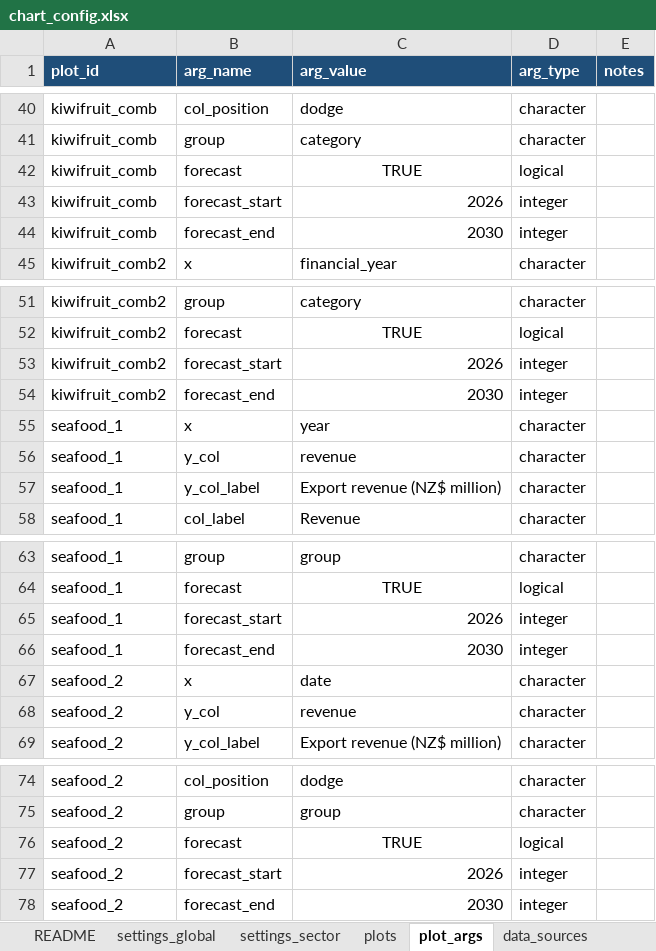
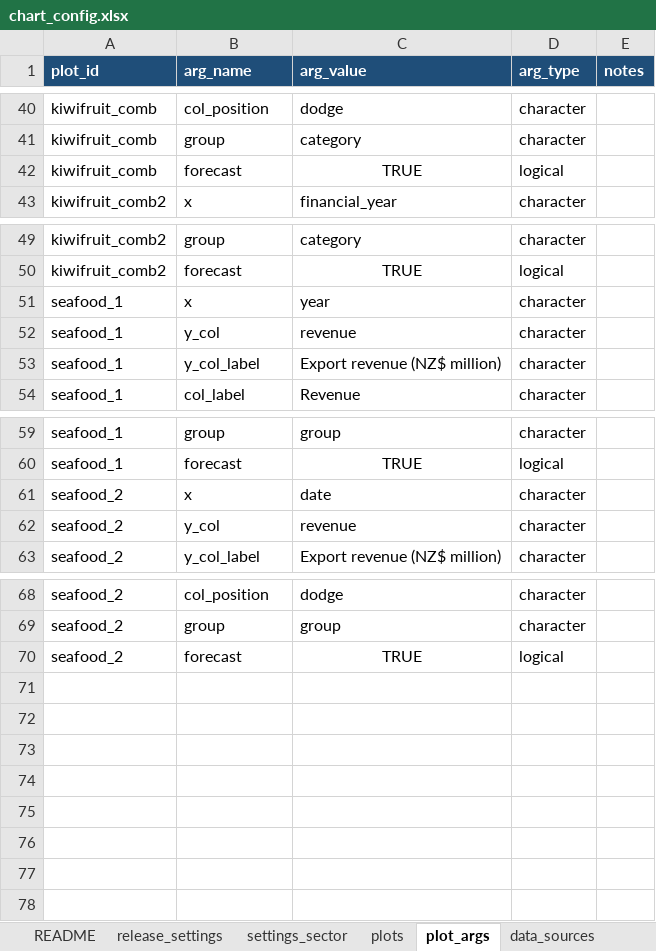
Before and after one commit to fededur/autosopi, an Excel workbook: config/chart_config.xlsx, sheet plot_args, drawn as a sheet; only a part is shown, gaps mark what is left out; values as stored, in another font and other column widths than the file's, no borders; the diff names each change by its address in the sheet, - before the commit and + after, or states it on an @@ line.

Commit message:
Organize config by SOPI release

```diff
--- a/config/chart_config.xlsx (sheet plot_args)
+++ b/config/chart_config.xlsx (sheet plot_args)
-sheet tab: settings_global
+sheet tab: release_settings
-row 43: kiwifruit_comb | forecast_start | 2026 | integer
-row 44: kiwifruit_comb | forecast_end | 2030 | integer
-row 53: kiwifruit_comb2 | forecast_start | 2026 | integer
-row 54: kiwifruit_comb2 | forecast_end | 2030 | integer
-row 65: seafood_1 | forecast_start | 2026 | integer
-row 66: seafood_1 | forecast_end | 2030 | integer
-row 77: seafood_2 | forecast_start | 2026 | integer
-row 78: seafood_2 | forecast_end | 2030 | integer
```
Also changed, not shown: sheet release_settings, sheet README, sheet settings_sector, 6 other files.
